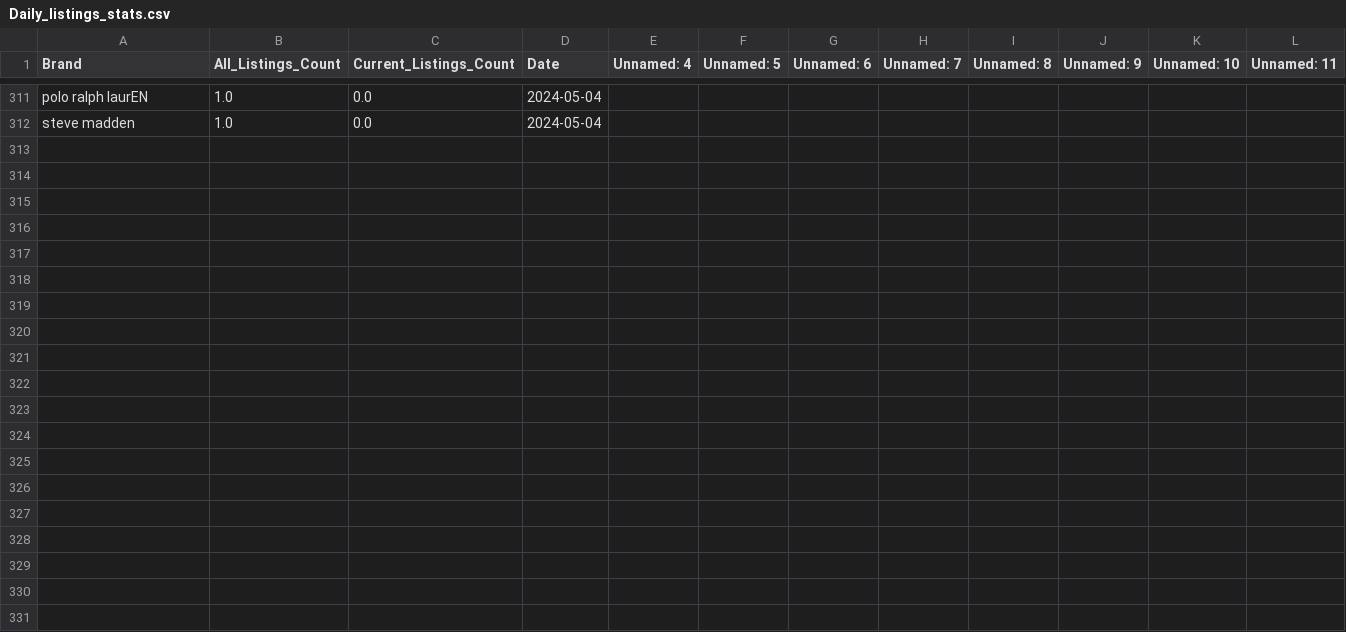
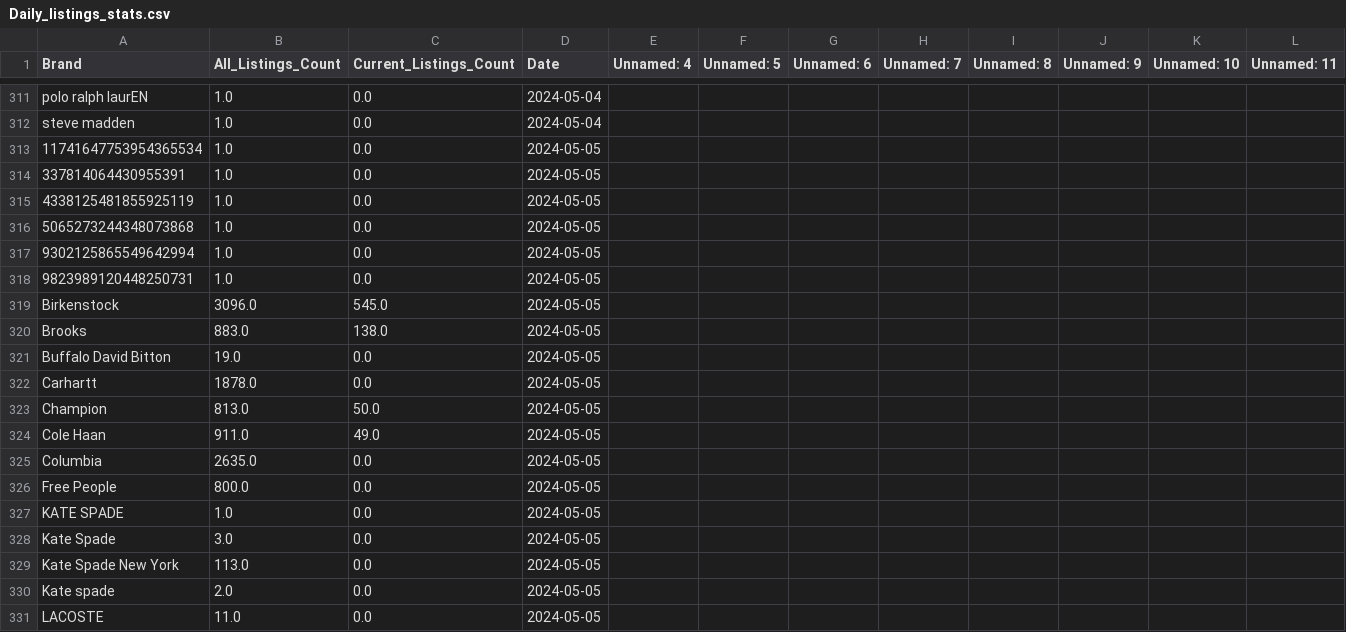
Before and after one commit to Gouthambas13512/Project-Leap-2, a CSV file: Results/Daily_listings_stats.csv, drawn as a sheet; only a part is shown, gaps mark what is left out; rows hold the shown columns only; the diff covers the shown part only; the diff names each change by its address in the sheet, - before the commit and + after, or states it on an @@ line.

```diff
--- a/Results/Daily_listings_stats.csv
+++ b/Results/Daily_listings_stats.csv
+row 313: 11741647753954365534 | 1.0 | 0.0 | 2024-05-05
+row 314: 337814064430955391 | 1.0 | 0.0 | 2024-05-05
+row 315: 4338125481855925119 | 1.0 | 0.0 | 2024-05-05
+row 316: 5065273244348073868 | 1.0 | 0.0 | 2024-05-05
+row 317: 9302125865549642994 | 1.0 | 0.0 | 2024-05-05
+row 318: 9823989120448250731 | 1.0 | 0.0 | 2024-05-05
+row 319: Birkenstock | 3096.0 | 545.0 | 2024-05-05
+row 320: Brooks | 883.0 | 138.0 | 2024-05-05
+row 321: Buffalo David Bitton | 19.0 | 0.0 | 2024-05-05
+row 322: Carhartt | 1878.0 | 0.0 | 2024-05-05
+row 323: Champion | 813.0 | 50.0 | 2024-05-05
+row 324: Cole Haan | 911.0 | 49.0 | 2024-05-05
+row 325: Columbia | 2635.0 | 0.0 | 2024-05-05
+row 326: Free People | 800.0 | 0.0 | 2024-05-05
+row 327: KATE SPADE | 1.0 | 0.0 | 2024-05-05
+row 328: Kate Spade | 3.0 | 0.0 | 2024-05-05
+row 329: Kate Spade New York | 113.0 | 0.0 | 2024-05-05
+row 330: Kate spade | 2.0 | 0.0 | 2024-05-05
+row 331: LACOSTE | 11.0 | 0.0 | 2024-05-05
```
Also changed, not shown: 21 added rows elsewhere in this file, 21 other files.
